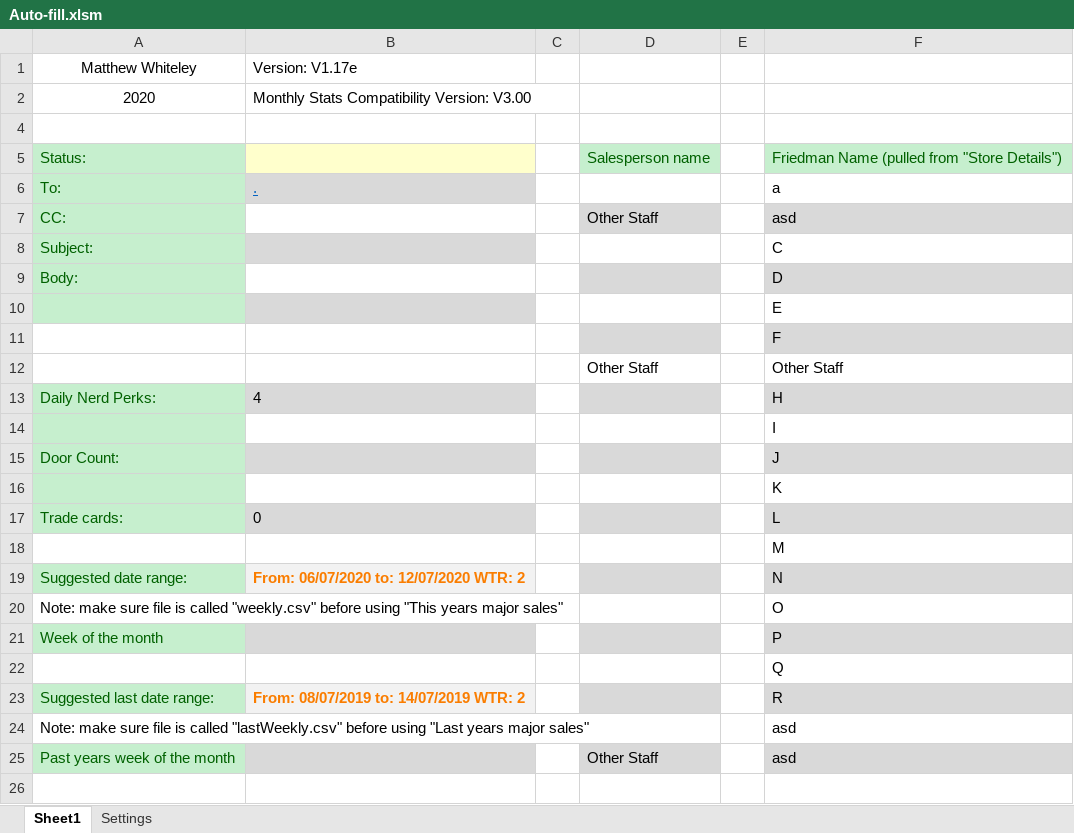
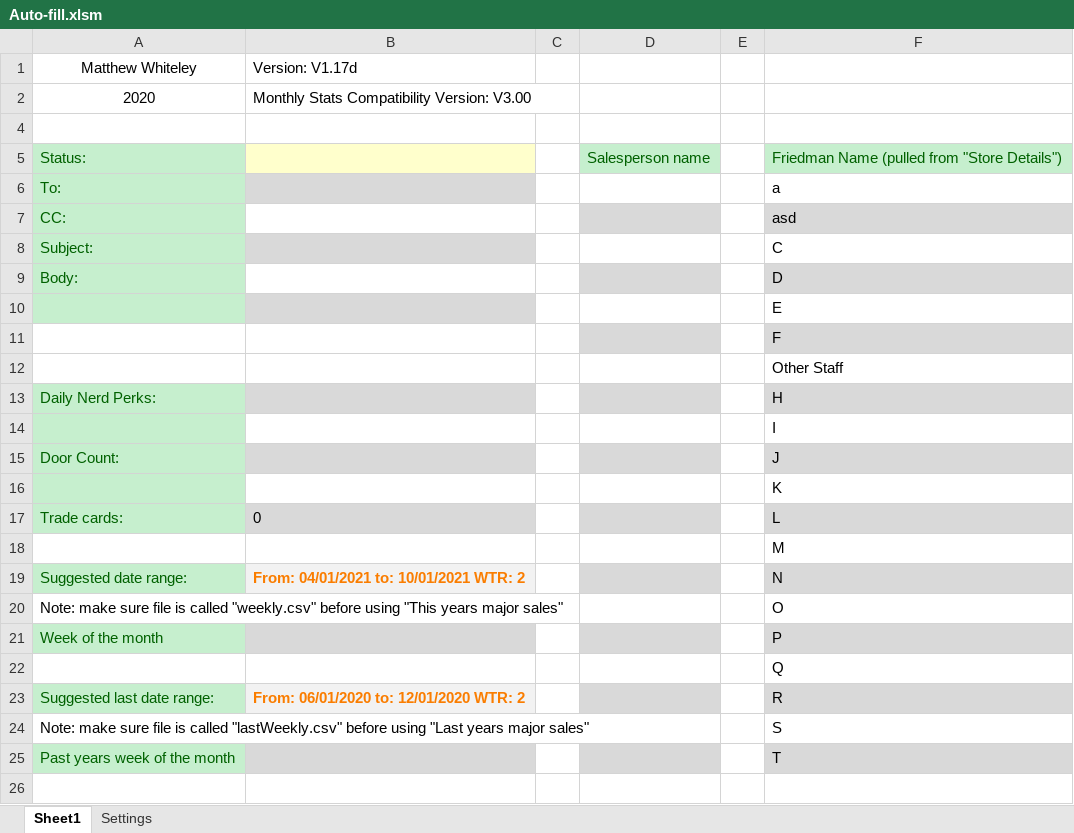
Before and after one commit to Noixo/Excel-automation, an Excel workbook: Excel-automation-master/Auto-fill.xlsm, sheet Sheet1, drawn as a sheet; only a part is shown; values as stored, in another font and other column widths than the file's, no borders; charts and pictures not drawn; the diff names each change by its address in the sheet, - before the commit and + after, or states it on an @@ line.

```diff
--- a/Excel-automation-master/Auto-fill.xlsm (sheet Sheet1)
+++ b/Excel-automation-master/Auto-fill.xlsm (sheet Sheet1)
-B1: Version: V1.17e
+B1: Version: V1.17d
-B6: .
+B6: (empty)
-D7: Other Staff
+D7: (empty)
-D12: Other Staff
+D12: (empty)
-B13: 4
+B13: (empty)
-B19: From: 06/07/2020 to: 12/07/2020 WTR: 2
+B19: From: 04/01/2021 to: 10/01/2021 WTR: 2
-B23: From: 08/07/2019 to: 14/07/2019 WTR: 2
+B23: From: 06/01/2020 to: 12/01/2020 WTR: 2
-F24: asd
+F24: S
-D25: Other Staff
+D25: (empty)
-F25: asd
+F25: T
```
Also changed, not shown: sheet Settings, charts or pictures, 2 other files.
